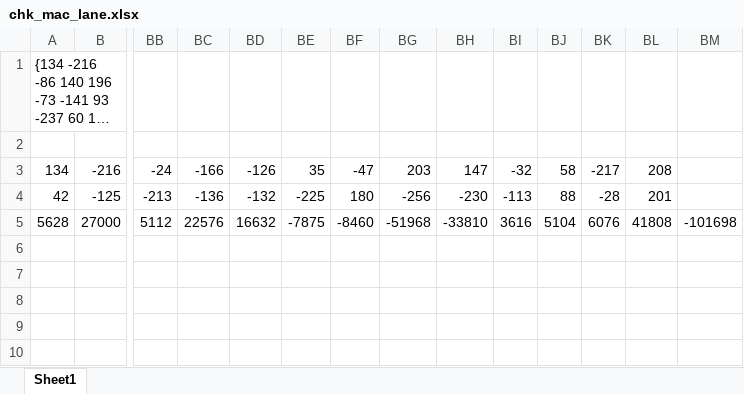
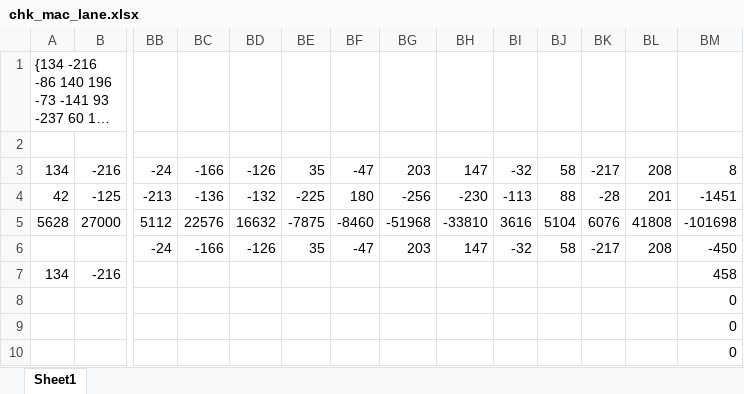
Before and after one commit to thousrm/universal_NPU-CNN_accelerator, an Excel workbook: npu_v2/diagram/chk_mac_lane.xlsx, sheet Sheet1, drawn as a sheet; only a part is shown, gaps mark what is left out; long unchanged cells end in …; values as stored, in another font and other column widths than the file's, no borders; rows hold the shown columns only; the diff names each change by its address in the sheet, - before the commit and + after, or states it on an @@ line.

Commit message:
debugging mac_lane int mode

```diff
--- a/npu_v2/diagram/chk_mac_lane.xlsx (sheet Sheet1)
+++ b/npu_v2/diagram/chk_mac_lane.xlsx (sheet Sheet1)
-BM3: (empty)
+BM3: 8
-BM4: (empty)
+BM4: -1451
+row 6:  |  | -24 | -166 | -126 | 35 | -47 | 203 | 147 | -32 | 58 | -217 | 208 | -450
+row 7: 134 | -216 |  |  |  |  |  |  |  |  |  |  |  | 458
+row 8:  |  |  |  |  |  |  |  |  |  |  |  |  | 0
+row 9:  |  |  |  |  |  |  |  |  |  |  |  |  | 0
+row 10:  |  |  |  |  |  |  |  |  |  |  |  |  | 0
```
Also changed, not shown: 6 other files.
